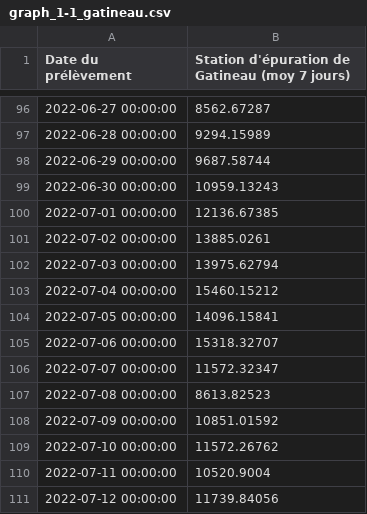
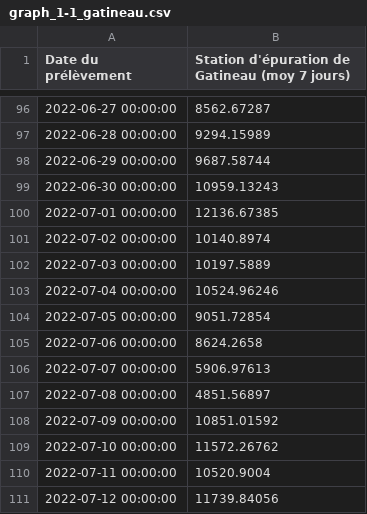
Before and after one commit to dhope/PHESD, a CSV file: Wastewater/graph_1-1_gatineau.csv, drawn as a sheet; only a part is shown, gaps mark what is left out; the diff covers the shown part only.

```diff
--- a/Wastewater/graph_1-1_gatineau.csv
+++ b/Wastewater/graph_1-1_gatineau.csv
@@ -100,9 +100,9 @@
 "2022-07-01 00:00:00",12136.67385
-"2022-07-02 00:00:00",13885.0261
-"2022-07-03 00:00:00",13975.62794
-"2022-07-04 00:00:00",15460.15212
-"2022-07-05 00:00:00",14096.15841
-"2022-07-06 00:00:00",15318.32707
-"2022-07-07 00:00:00",11572.32347
-"2022-07-08 00:00:00",8613.82523
+"2022-07-02 00:00:00",10140.8974
+"2022-07-03 00:00:00",10197.5889
+"2022-07-04 00:00:00",10524.96246
+"2022-07-05 00:00:00",9051.72854
+"2022-07-06 00:00:00",8624.2658
+"2022-07-07 00:00:00",5906.97613
+"2022-07-08 00:00:00",4851.56897
 "2022-07-09 00:00:00",10851.01592
```
Also changed, not shown: 7 added rows and 27 edited cells elsewhere in this file, 1 other file.
